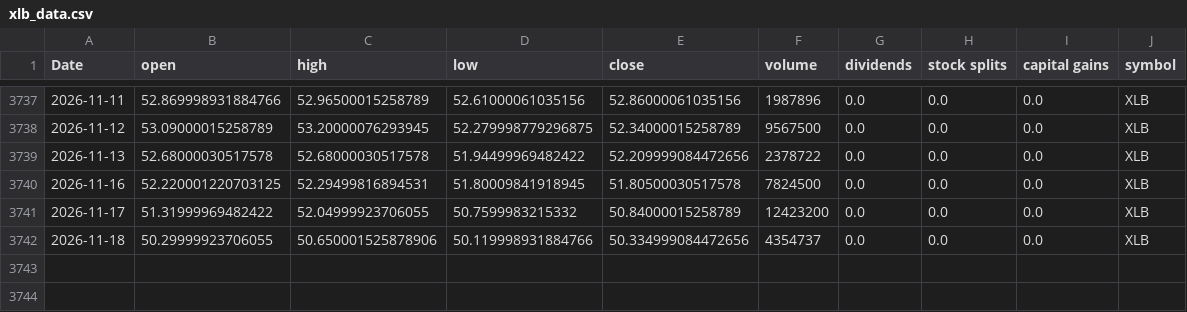
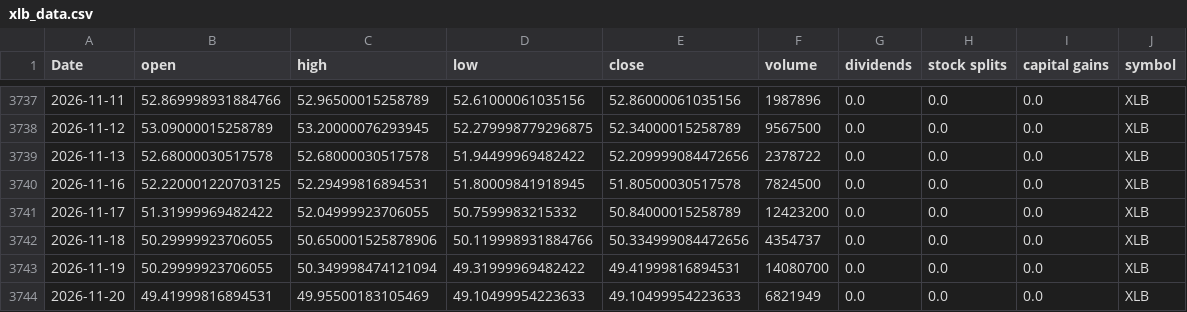
Before and after one commit to Akishai18/SignalM, a CSV file: data/sectors/xlb_data.csv, drawn as a sheet; only a part is shown, gaps mark what is left out; the diff names each change by its address in the sheet, - before the commit and + after, or states it on an @@ line.

```diff
--- a/data/sectors/xlb_data.csv
+++ b/data/sectors/xlb_data.csv
+row 3743: 2026-11-19 | 50.29999923706055 | 50.349998474121094 | 49.31999969482422 | 49.41999816894531 | 14080700 | 0.0 | 0.0 | 0.0 | XLB
+row 3744: 2026-11-20 | 49.41999816894531 | 49.95500183105469 | 49.10499954223633 | 49.10499954223633 | 6821949 | 0.0 | 0.0 | 0.0 | XLB
```
Also changed, not shown: data/sectors/xlc_data.csv, data/sectors/xle_data.csv, 46 other files.
